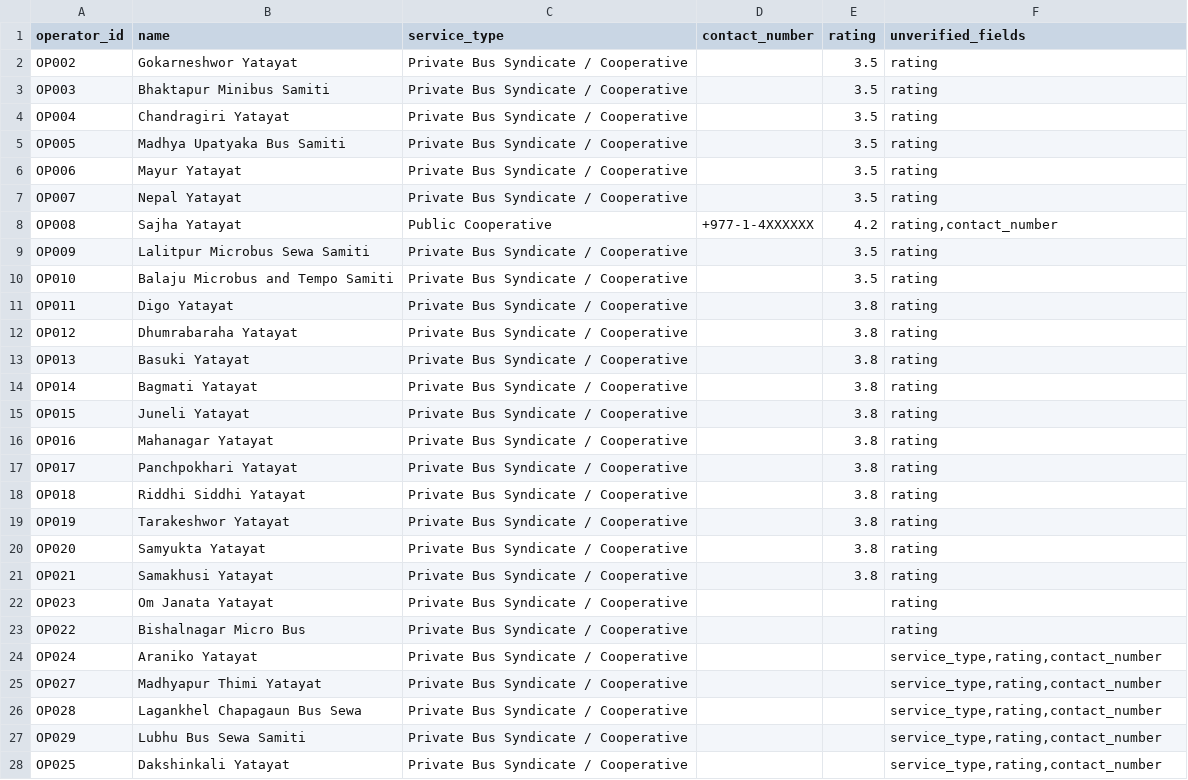
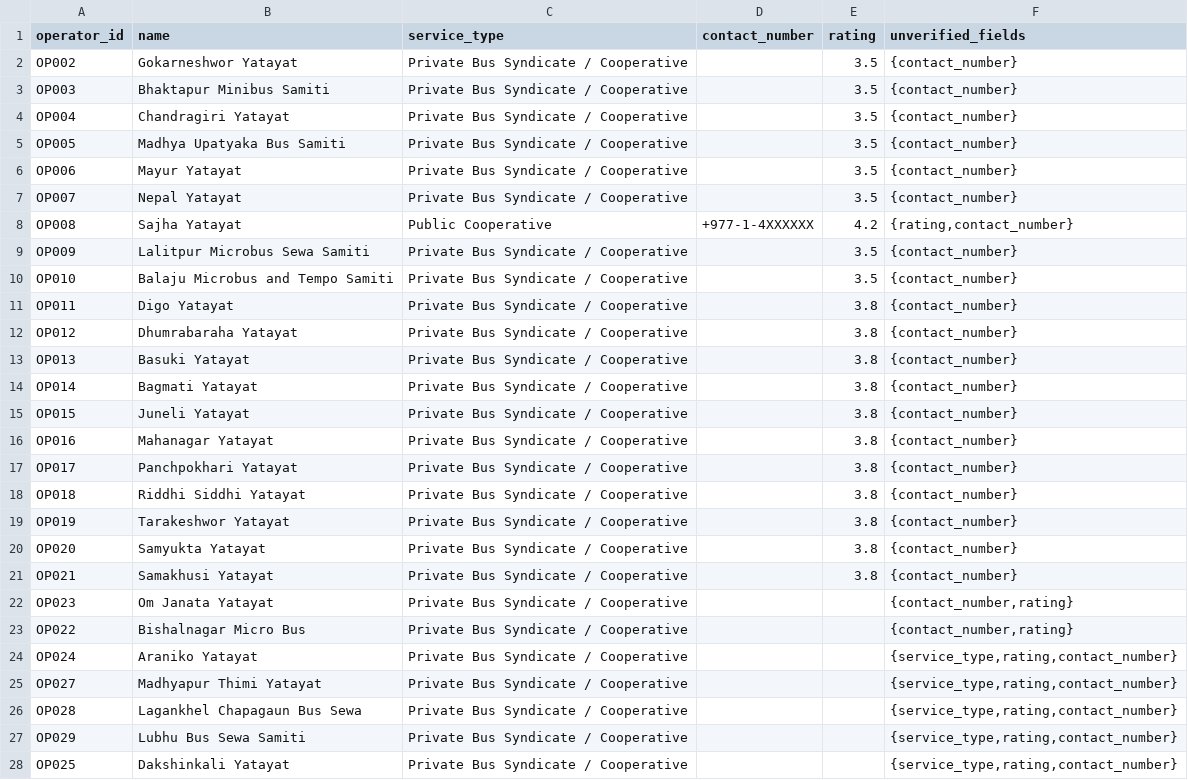
Before and after one commit to 080bct026dipesh-beep/my-new-web-app, a CSV file: data/processed/operators_clean.csv, drawn as a sheet; only a part is shown; the diff covers the shown part only.

```diff
--- a/data/processed/operators_clean.csv
+++ b/data/processed/operators_clean.csv
@@ -1,28 +1,28 @@
 operator_id,name,service_type,contact_number,rating,unverified_fields
-OP002,Gokarneshwor Yatayat,Private Bus Syndicate / Cooperative,,3.5,rating
-OP003,Bhaktapur Minibus Samiti,Private Bus Syndicate / Cooperative,,3.5,rating
-OP004,Chandragiri Yatayat,Private Bus Syndicate / Cooperative,,3.5,rating
-OP005,Madhya Upatyaka Bus Samiti,Private Bus Syndicate / Cooperative,,3.5,rating
-OP006,Mayur Yatayat,Private Bus Syndicate / Cooperative,,3.5,rating
-OP007,Nepal Yatayat,Private Bus Syndicate / Cooperative,,3.5,rating
-OP008,Sajha Yatayat,Public Cooperative,+977-1-4XXXXXX,4.2,"rating,contact_number"
-OP009,Lalitpur Microbus Sewa Samiti,Private Bus Syndicate / Cooperative,,3.5,rating
-OP010,Balaju Microbus and Tempo Samiti,Private Bus Syndicate / Cooperative,,3.5,rating
-OP011,Digo Yatayat,Private Bus Syndicate / Cooperative,,3.8,rating
-OP012,Dhumrabaraha Yatayat,Private Bus Syndicate / Cooperative,,3.8,rating
-OP013,Basuki Yatayat,Private Bus Syndicate / Cooperative,,3.8,rating
-OP014,Bagmati Yatayat,Private Bus Syndicate / Cooperative,,3.8,rating
-OP015,Juneli Yatayat,Private Bus Syndicate / Cooperative,,3.8,rating
-OP016,Mahanagar Yatayat,Private Bus Syndicate / Cooperative,,3.8,rating
-OP017,Panchpokhari Yatayat,Private Bus Syndicate / Cooperative,,3.8,rating
-OP018,Riddhi Siddhi Yatayat,Private Bus Syndicate / Cooperative,,3.8,rating
-OP019,Tarakeshwor Yatayat,Private Bus Syndicate / Cooperative,,3.8,rating
-OP020,Samyukta Yatayat,Private Bus Syndicate / Cooperative,,3.8,rating
-OP021,Samakhusi Yatayat,Private Bus Syndicate / Cooperative,,3.8,rating
-OP023,Om Janata Yatayat,Private Bus Syndicate / Cooperative,,,rating
-OP022,Bishalnagar Micro Bus,Private Bus Syndicate / Cooperative,,,rating
-OP024,Araniko Yatayat,Private Bus Syndicate / Cooperative,,,"service_type,rating,contact_number"
-OP027,Madhyapur Thimi Yatayat,Private Bus Syndicate / Cooperative,,,"service_type,rating,contact_number"
-OP028,Lagankhel Chapagaun Bus Sewa,Private Bus Syndicate / Cooperative,,,"service_type,rating,contact_number"
-OP029,Lubhu Bus Sewa Samiti,Private Bus Syndicate / Cooperative,,,"service_type,rating,contact_number"
-OP025,Dakshinkali Yatayat,Private Bus Syndicate / Cooperative,,,"service_type,rating,contact_number"
+OP002,Gokarneshwor Yatayat,Private Bus Syndicate / Cooperative,,3.5,{contact_number}
+OP003,Bhaktapur Minibus Samiti,Private Bus Syndicate / Cooperative,,3.5,{contact_number}
+OP004,Chandragiri Yatayat,Private Bus Syndicate / Cooperative,,3.5,{contact_number}
+OP005,Madhya Upatyaka Bus Samiti,Private Bus Syndicate / Cooperative,,3.5,{contact_number}
+OP006,Mayur Yatayat,Private Bus Syndicate / Cooperative,,3.5,{contact_number}
+OP007,Nepal Yatayat,Private Bus Syndicate / Cooperative,,3.5,{contact_number}
+OP008,Sajha Yatayat,Public Cooperative,+977-1-4XXXXXX,4.2,"{rating,contact_number}"
+OP009,Lalitpur Microbus Sewa Samiti,Private Bus Syndicate / Cooperative,,3.5,{contact_number}
+OP010,Balaju Microbus and Tempo Samiti,Private Bus Syndicate / Cooperative,,3.5,{contact_number}
+OP011,Digo Yatayat,Private Bus Syndicate / Cooperative,,3.8,{contact_number}
+OP012,Dhumrabaraha Yatayat,Private Bus Syndicate / Cooperative,,3.8,{contact_number}
+OP013,Basuki Yatayat,Private Bus Syndicate / Cooperative,,3.8,{contact_number}
+OP014,Bagmati Yatayat,Private Bus Syndicate / Cooperative,,3.8,{contact_number}
+OP015,Juneli Yatayat,Private Bus Syndicate / Cooperative,,3.8,{contact_number}
+OP016,Mahanagar Yatayat,Private Bus Syndicate / Cooperative,,3.8,{contact_number}
+OP017,Panchpokhari Yatayat,Private Bus Syndicate / Cooperative,,3.8,{contact_number}
+OP018,Riddhi Siddhi Yatayat,Private Bus Syndicate / Cooperative,,3.8,{contact_number}
+OP019,Tarakeshwor Yatayat,Private Bus Syndicate / Cooperative,,3.8,{contact_number}
+OP020,Samyukta Yatayat,Private Bus Syndicate / Cooperative,,3.8,{contact_number}
+OP021,Samakhusi Yatayat,Private Bus Syndicate / Cooperative,,3.8,{contact_number}
+OP023,Om Janata Yatayat,Private Bus Syndicate / Cooperative,,,"{contact_number,rating}"
+OP022,Bishalnagar Micro Bus,Private Bus Syndicate / Cooperative,,,"{contact_number,rating}"
+OP024,Araniko Yatayat,Private Bus Syndicate / Cooperative,,,"{service_type,rating,contact_number}"
+OP027,Madhyapur Thimi Yatayat,Private Bus Syndicate / Cooperative,,,"{service_type,rating,contact_number}"
+OP028,Lagankhel Chapagaun Bus Sewa,Private Bus Syndicate / Cooperative,,,"{service_type,rating,contact_number}"
+OP029,Lubhu Bus Sewa Samiti,Private Bus Syndicate / Cooperative,,,"{service_type,rating,contact_number}"
+OP025,Dakshinkali Yatayat,Private Bus Syndicate / Cooperative,,,"{service_type,rating,contact_number}"
```
Also changed, not shown: 1 added row and 1 edited cell elsewhere in this file, data/processed/return_leg_verification_priority_clean.csv, data/processed/routes_clean.csv, 5 other files.
